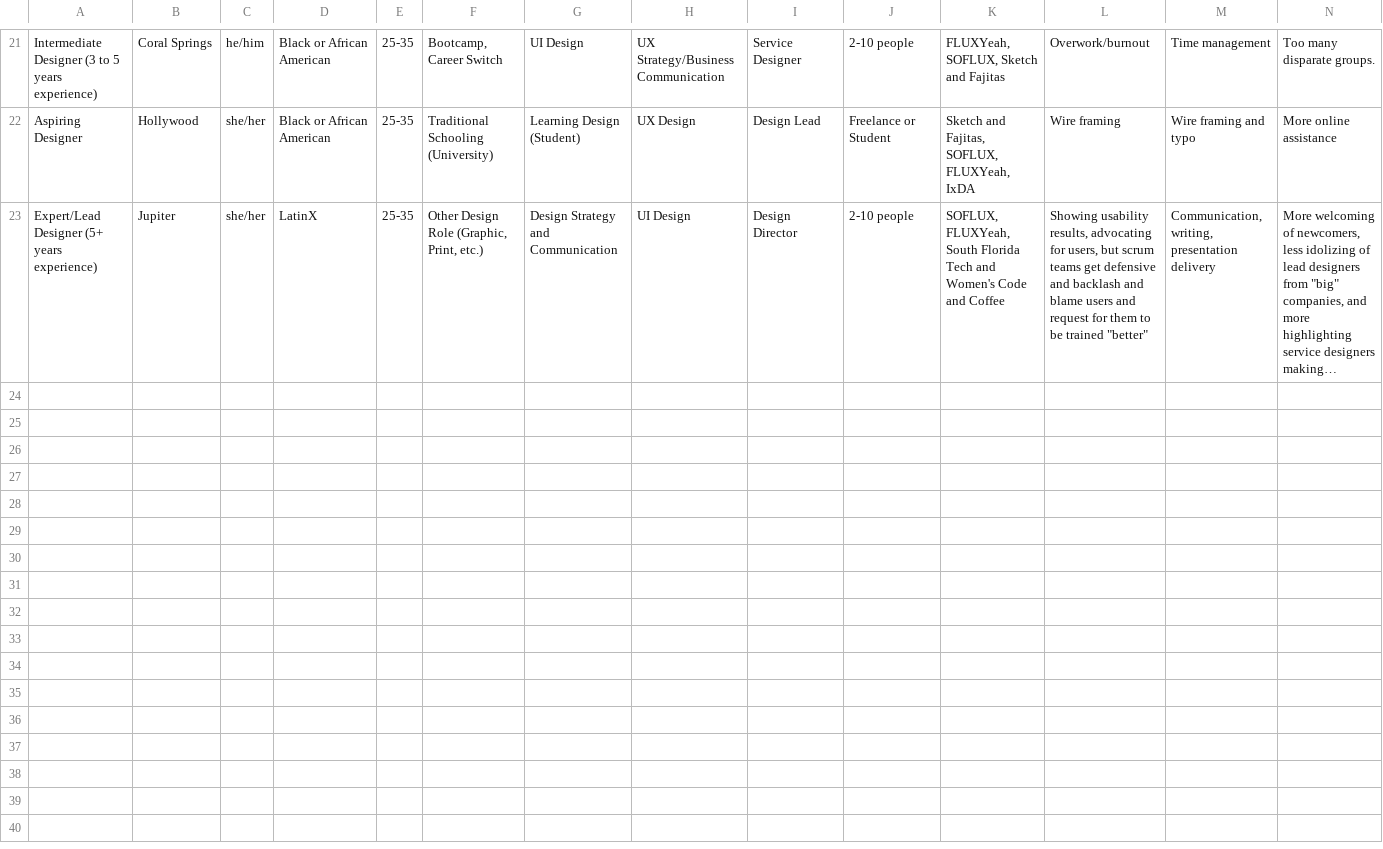
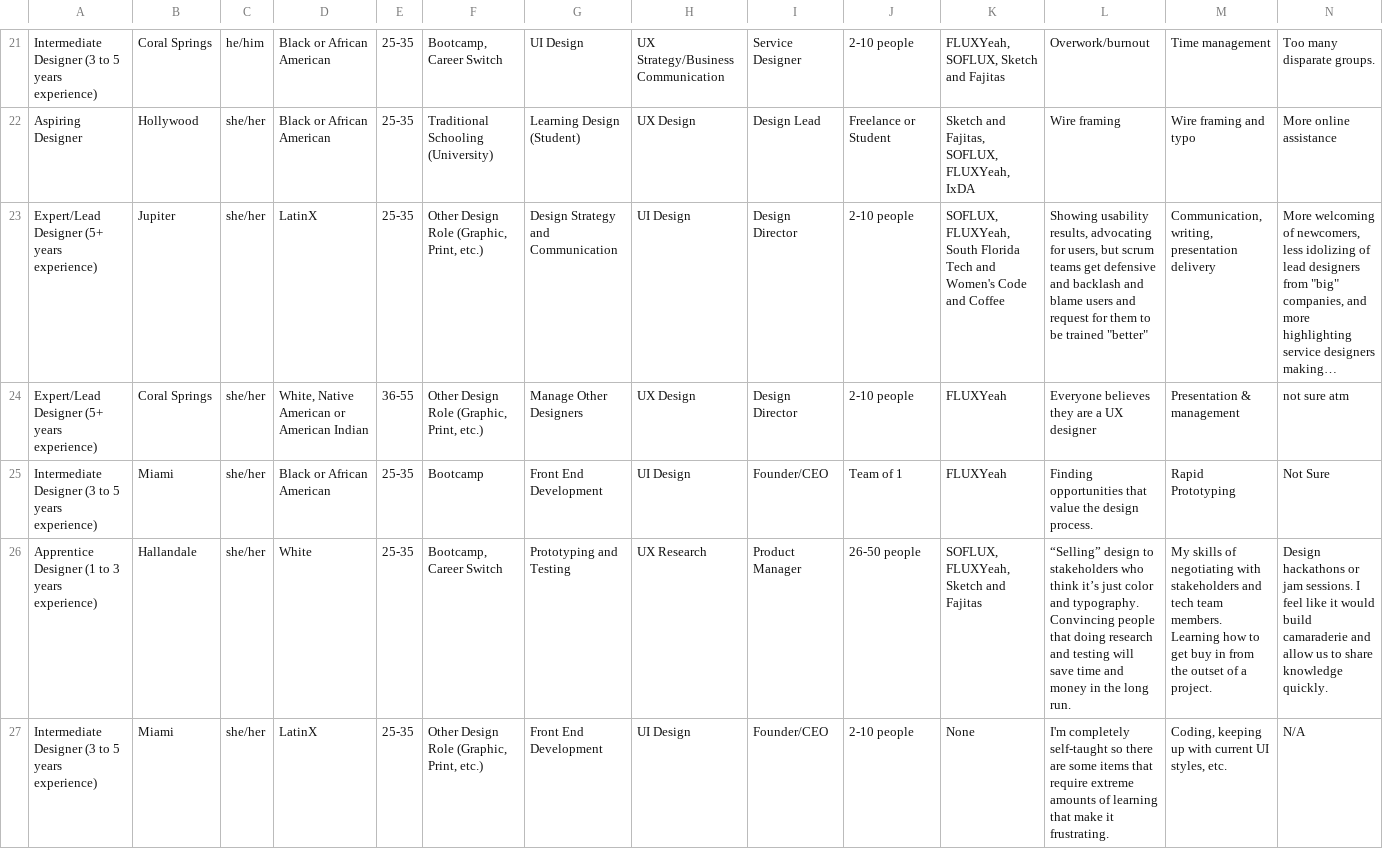
Before and after one commit to GAV07/soflo-design, a CSV file: src/assets/data/survey-data.csv, drawn as a sheet; only a part is shown, gaps mark what is left out; long unchanged cells end in …; rows hold the shown columns only; the diff names each change by its address in the sheet, - before the commit and + after, or states it on an @@ line.

```diff
--- a/src/assets/data/survey-data.csv
+++ b/src/assets/data/survey-data.csv
+row 24: Expert/Lead Designer (5+ years experience) | Coral Springs | she/her | White, Native American or American Indian | 36-55 | Other Design Role (Graphic, Print, etc.) | Manage Other Designers | UX Design | Design Director | 2-10 people | FLUXYeah | Everyone believes they are a UX designer | Presentation & management | not sure atm
+row 25: Intermediate Designer (3 to 5 years experience) | Miami | she/her | Black or African American | 25-35 | Bootcamp | Front End Development | UI Design | Founder/CEO | Team of 1 | FLUXYeah | Finding opportunities that value the design process. | Rapid Prototyping | Not Sure
+row 26: Apprentice Designer (1 to 3 years experience) | Hallandale | she/her | White | 25-35 | Bootcamp, Career Switch | Prototyping and Testing | UX Research | Product Manager | 26-50 people | SOFLUX, FLUXYeah, Sketch and Fajitas | “Selling” design to stakeholders who think it’s just color and typography. Convincing people that doing research and testing will save time and money in the long run. | My skills of negotiating with stakeholders and tech team members. Learning how to get buy in from the outset of a project. | Design hackathons or jam sessions. I feel like it would build camaraderie and allow us to share knowledge quickly.
+row 27: Intermediate Designer (3 to 5 years experience) | Miami | she/her | LatinX | 25-35 | Other Design Role (Graphic, Print, etc.) | Front End Development | UI Design | Founder/CEO | 2-10 people | None | I'm completely self-taught so there are some items that require extreme amounts of learning that make it frustrating. | Coding, keeping up with current UI styles, etc. | N/A
```
Also changed, not shown: 6 other files.
